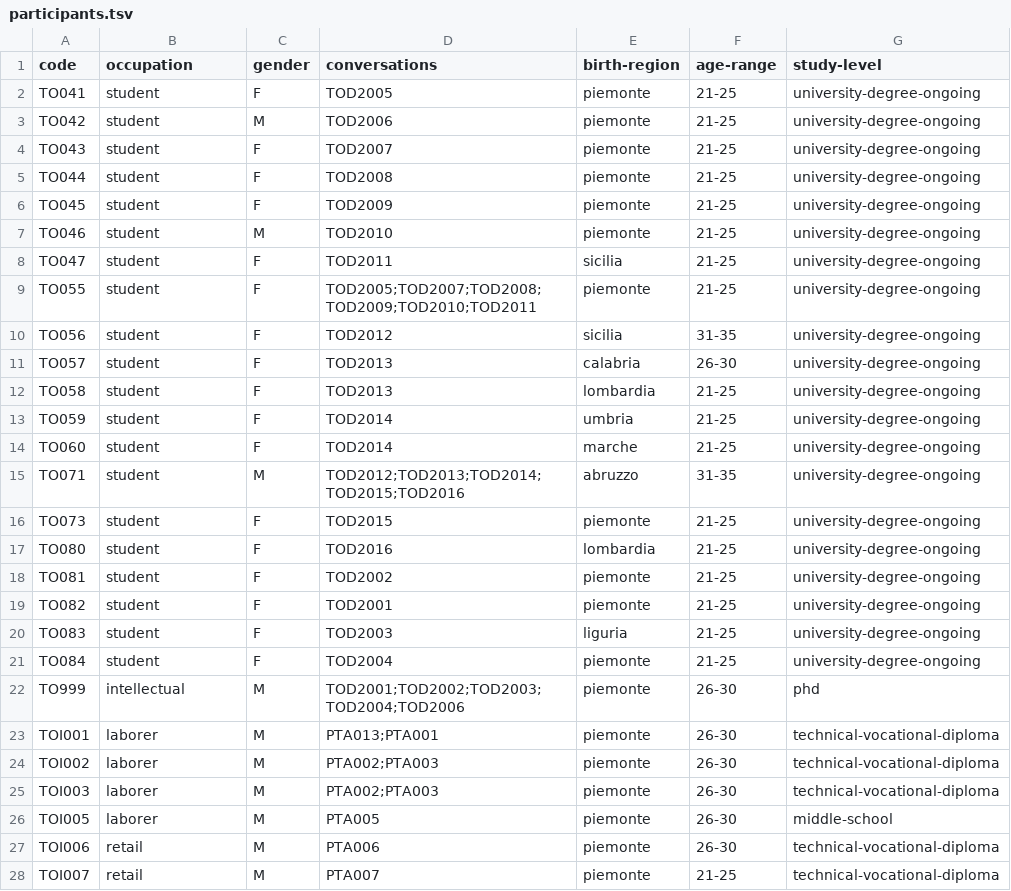
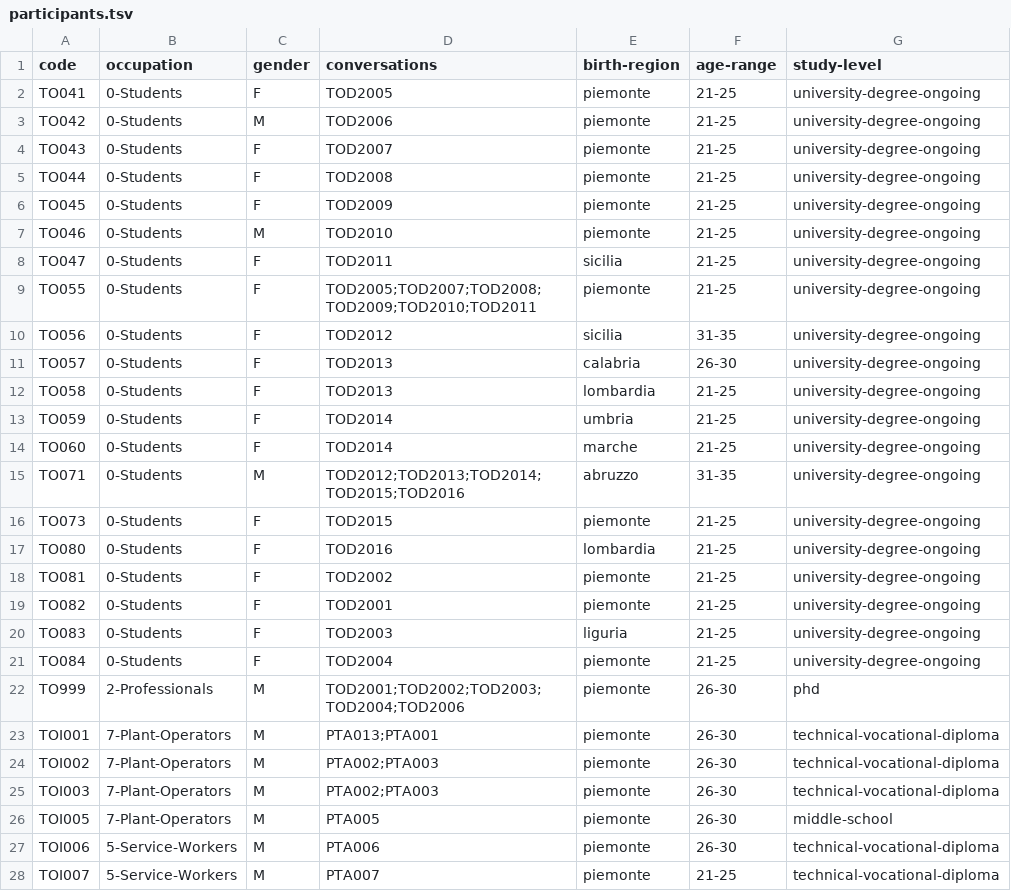
Before and after one commit to KIParla/ParlaTO, a TSV file: metadata/participants.tsv, drawn as a sheet; only a part is shown; the diff covers the shown part only.

Commit message:
metadata update

```diff
--- a/metadata/participants.tsv
+++ b/metadata/participants.tsv
@@ -1,28 +1,28 @@
 code	occupation	gender	conversations	birth-region	age-range	study-level
-TO041	student	F	TOD2005	piemonte	21-25	university-degree-ongoing
-TO042	student	M	TOD2006	piemonte	21-25	university-degree-ongoing
-TO043	student	F	TOD2007	piemonte	21-25	university-degree-ongoing
-TO044	student	F	TOD2008	piemonte	21-25	university-degree-ongoing
-TO045	student	F	TOD2009	piemonte	21-25	university-degree-ongoing
-TO046	student	M	TOD2010	piemonte	21-25	university-degree-ongoing
-TO047	student	F	TOD2011	sicilia	21-25	university-degree-ongoing
-TO055	student	F	TOD2005;TOD2007;TOD2008;TOD2009;TOD2010;TOD2011	piemonte	21-25	university-degree-ongoing
-TO056	student	F	TOD2012	sicilia	31-35	university-degree-ongoing
-TO057	student	F	TOD2013	calabria	26-30	university-degree-ongoing
-TO058	student	F	TOD2013	lombardia	21-25	university-degree-ongoing
-TO059	student	F	TOD2014	umbria	21-25	university-degree-ongoing
-TO060	student	F	TOD2014	marche	21-25	university-degree-ongoing
-TO071	student	M	TOD2012;TOD2013;TOD2014;TOD2015;TOD2016	abruzzo	31-35	university-degree-ongoing
-TO073	student	F	TOD2015	piemonte	21-25	university-degree-ongoing
-TO080	student	F	TOD2016	lombardia	21-25	university-degree-ongoing
-TO081	student	F	TOD2002	piemonte	21-25	university-degree-ongoing
-TO082	student	F	TOD2001	piemonte	21-25	university-degree-ongoing
-TO083	student	F	TOD2003	liguria	21-25	university-degree-ongoing
-TO084	student	F	TOD2004	piemonte	21-25	university-degree-ongoing
-TO999	intellectual	M	TOD2001;TOD2002;TOD2003;TOD2004;TOD2006	piemonte	26-30	phd
-TOI001	laborer	M	PTA013;PTA001	piemonte	26-30	technical-vocational-diploma
-TOI002	laborer	M	PTA002;PTA003	piemonte	26-30	technical-vocational-diploma
-TOI003	laborer	M	PTA002;PTA003	piemonte	26-30	technical-vocational-diploma
-TOI005	laborer	M	PTA005	piemonte	26-30	middle-school
-TOI006	retail	M	PTA006	piemonte	26-30	technical-vocational-diploma
-TOI007	retail	M	PTA007	piemonte	21-25	technical-vocational-diploma
+TO041	0-Students	F	TOD2005	piemonte	21-25	university-degree-ongoing
+TO042	0-Students	M	TOD2006	piemonte	21-25	university-degree-ongoing
+TO043	0-Students	F	TOD2007	piemonte	21-25	university-degree-ongoing
+TO044	0-Students	F	TOD2008	piemonte	21-25	university-degree-ongoing
+TO045	0-Students	F	TOD2009	piemonte	21-25	university-degree-ongoing
+TO046	0-Students	M	TOD2010	piemonte	21-25	university-degree-ongoing
+TO047	0-Students	F	TOD2011	sicilia	21-25	university-degree-ongoing
+TO055	0-Students	F	TOD2005;TOD2007;TOD2008;TOD2009;TOD2010;TOD2011	piemonte	21-25	university-degree-ongoing
+TO056	0-Students	F	TOD2012	sicilia	31-35	university-degree-ongoing
+TO057	0-Students	F	TOD2013	calabria	26-30	university-degree-ongoing
+TO058	0-Students	F	TOD2013	lombardia	21-25	university-degree-ongoing
+TO059	0-Students	F	TOD2014	umbria	21-25	university-degree-ongoing
+TO060	0-Students	F	TOD2014	marche	21-25	university-degree-ongoing
+TO071	0-Students	M	TOD2012;TOD2013;TOD2014;TOD2015;TOD2016	abruzzo	31-35	university-degree-ongoing
+TO073	0-Students	F	TOD2015	piemonte	21-25	university-degree-ongoing
+TO080	0-Students	F	TOD2016	lombardia	21-25	university-degree-ongoing
+TO081	0-Students	F	TOD2002	piemonte	21-25	university-degree-ongoing
+TO082	0-Students	F	TOD2001	piemonte	21-25	university-degree-ongoing
+TO083	0-Students	F	TOD2003	liguria	21-25	university-degree-ongoing
+TO084	0-Students	F	TOD2004	piemonte	21-25	university-degree-ongoing
+TO999	2-Professionals	M	TOD2001;TOD2002;TOD2003;TOD2004;TOD2006	piemonte	26-30	phd
+TOI001	7-Plant-Operators	M	PTA013;PTA001	piemonte	26-30	technical-vocational-diploma
+TOI002	7-Plant-Operators	M	PTA002;PTA003	piemonte	26-30	technical-vocational-diploma
+TOI003	7-Plant-Operators	M	PTA002;PTA003	piemonte	26-30	technical-vocational-diploma
+TOI005	7-Plant-Operators	M	PTA005	piemonte	26-30	middle-school
+TOI006	5-Service-Workers	M	PTA006	piemonte	26-30	technical-vocational-diploma
+TOI007	5-Service-Workers	M	PTA007	piemonte	21-25	technical-vocational-diploma
```
Also changed, not shown: 71 edited cells elsewhere in this file, 2 other files.
